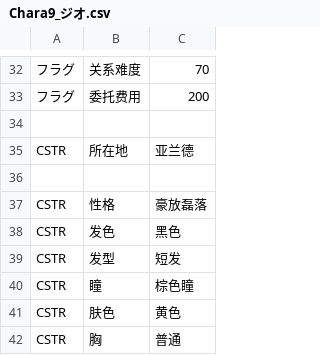
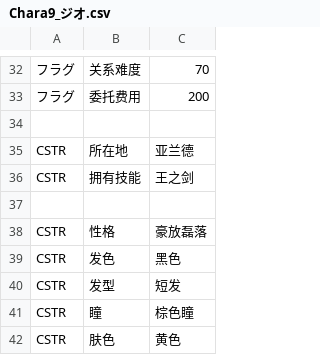
Before and after one commit to Future-R/erarorona, a CSV file: CSV/Chara/Chara9_ジオ.csv, drawn as a sheet; only a part is shown, gaps mark what is left out; the shorter side is filled out with more unchanged rows; the diff names each change by its address in the sheet, - before the commit and + after, or states it on an @@ line.

```diff
--- a/CSV/Chara/Chara9_ジオ.csv
+++ b/CSV/Chara/Chara9_ジオ.csv
+row 36: CSTR | 拥有技能 | 王之剑
```
Also changed, not shown: 1 other file.
